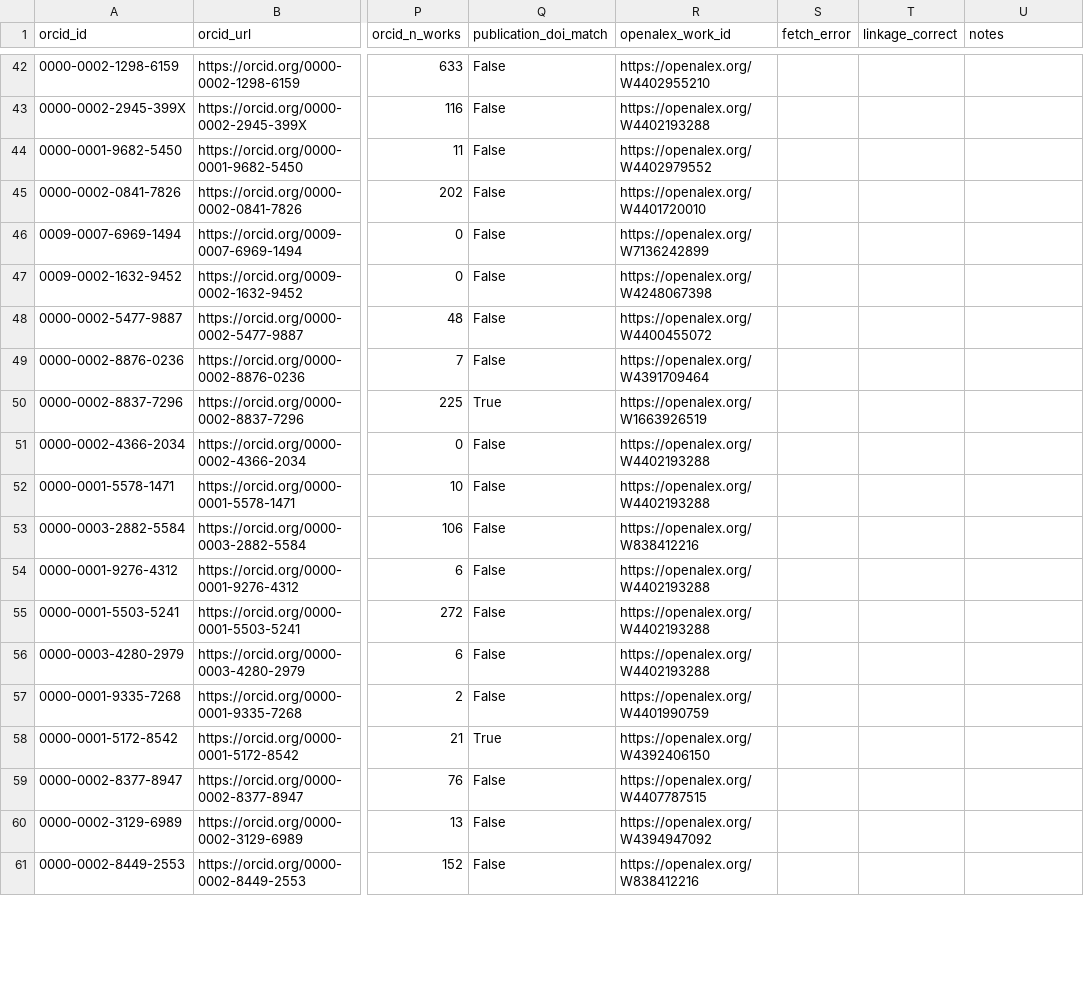
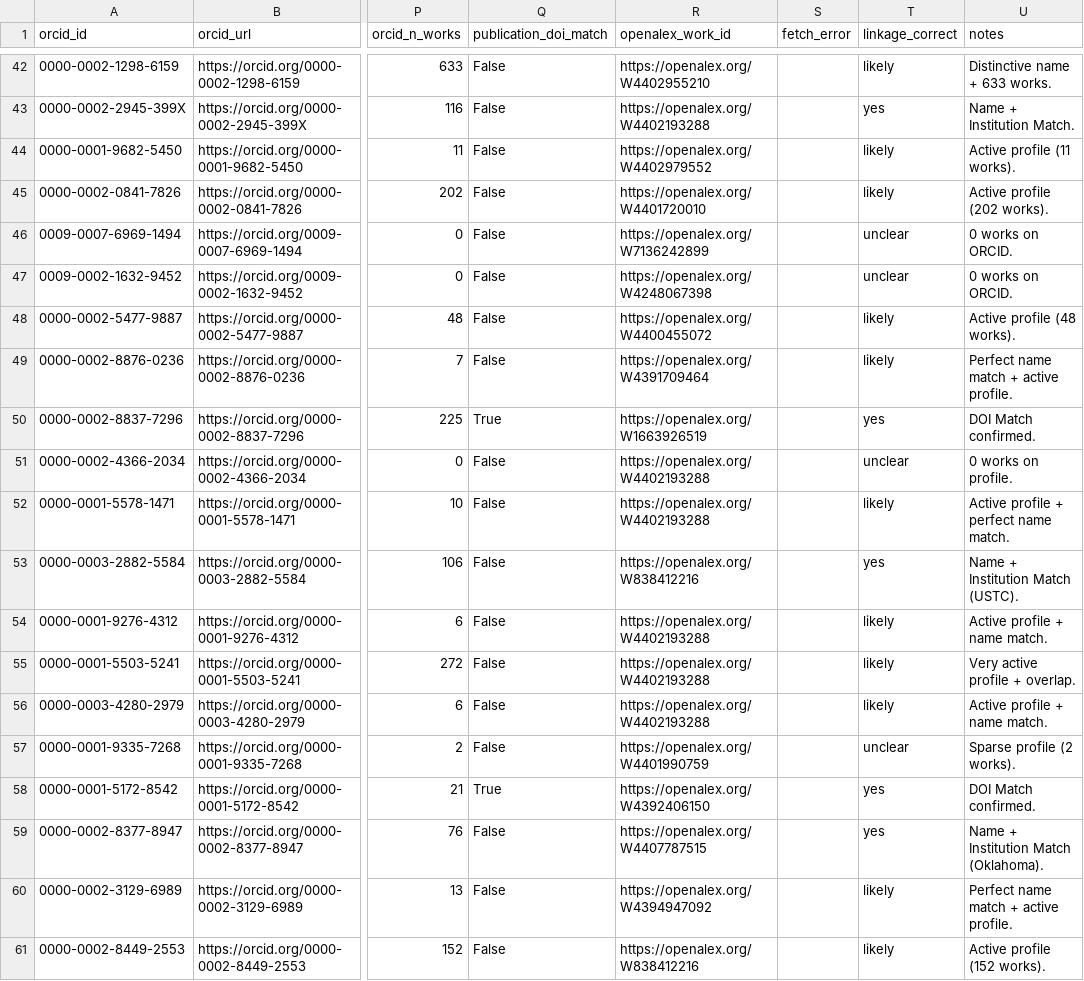
Before and after one commit to kar-ganap/originality, a CSV file: whitespace_2/experiments/phase-0.2/orcid-linkage-audit-input.csv, drawn as a sheet; only a part is shown, gaps mark what is left out; the diff covers the shown part only; the diff names each change by its address in the sheet, - before the commit and + after, or states it on an @@ line.

Commit message:
Phase 0.2 Wave 3A — hand-audit complete: §4 PASSES (98.6%)
User completed the 100-row hand-audit per the workflow doc.
Result: §4 ORCID-linkage validation passes overall + per-region
thresholds with strong margin.

Distribution: 36 yes / 35 likely / 28 unclear / 1 no.

Reading B (unclear excluded from numerator AND denominator):

| Cell | n_total | n_decisive | rate | status |
|---|---:|---:|---:|---|
| Overall | 100 | 72 | 98.6% | ✅ PASS (≥70%) |
| East-Asian | 14 | 9 | 88.9% | ✅ PASS (≥50%) |
| Anglo | 2 | 2 | 100% | ✅ PASS |
| Other | 77 | 56 | 100% | ✅ PASS |
| Slavic | 5 | 4 | 100% | ✅ PASS |
| South-Asian | 2 | 1 | 100% | ✅ PASS |

Only 1 no: Row 88 "Yuliang Feng" — ORCID's stored given-name was
"Yunhao", a real name conflict. OpenAlex's automated linkage
matched to a different person.

28 unclear: sparse ORCID profiles (0-4 works, no employment
history). Excluded from rate per Reading B; reported as residual
uncertainty.

§9a P5 implication: no per-region restriction needed. All five
heuristic regions clear the ≥50% threshold. The ORCID-linked
ground-truth subsample is usable across the full demographic
stack at Stage 1.

Hand-audit followed the workflow in
experiments/phase-0.2/orcid-linkage-audit-workflow.md (printed
companion). Per-row reasoning captured in `notes` column of the
audit CSV.

Wave 3A acceptance gate met. Phase 0.2 closes after Wave 5
(consolidation + retro + transition signoff).

```diff
--- a/whitespace_2/experiments/phase-0.2/orcid-linkage-audit-input.csv
+++ b/whitespace_2/experiments/phase-0.2/orcid-linkage-audit-input.csv
-T42 (linkage_correct): (empty)
+T42 (linkage_correct): likely
-U42 (notes): (empty)
+U42 (notes): Distinctive name + 633 works.
-T43 (linkage_correct): (empty)
+T43 (linkage_correct): yes
-U43 (notes): (empty)
+U43 (notes): Name + Institution Match.
-T44:T45 (linkage_correct): (empty)
+T44:T45 (linkage_correct): likely
-U44 (notes): (empty)
+U44 (notes): Active profile (11 works).
-U45 (notes): (empty)
+U45 (notes): Active profile (202 works).
-T46:T47 (linkage_correct): (empty)
+T46:T47 (linkage_correct): unclear
-U46:U47 (notes): (empty)
+U46:U47 (notes): 0 works on ORCID.
-T48:T49 (linkage_correct): (empty)
+T48:T49 (linkage_correct): likely
-U48 (notes): (empty)
+U48 (notes): Active profile (48 works).
-U49 (notes): (empty)
+U49 (notes): Perfect name match + active profile.
-T50 (linkage_correct): (empty)
+T50 (linkage_correct): yes
-U50 (notes): (empty)
+U50 (notes): DOI Match confirmed.
-T51 (linkage_correct): (empty)
+T51 (linkage_correct): unclear
-U51 (notes): (empty)
+U51 (notes): 0 works on profile.
-T52 (linkage_correct): (empty)
+T52 (linkage_correct): likely
-U52 (notes): (empty)
+U52 (notes): Active profile + perfect name match.
-T53 (linkage_correct): (empty)
+T53 (linkage_correct): yes
-U53 (notes): (empty)
+U53 (notes): Name + Institution Match (USTC).
-T54:T56 (linkage_correct): (empty)
+T54:T56 (linkage_correct): likely
-U54 (notes): (empty)
+U54 (notes): Active profile + name match.
-U55 (notes): (empty)
+U55 (notes): Very active profile + overlap.
-U56 (notes): (empty)
+U56 (notes): Active profile + name match.
-T57 (linkage_correct): (empty)
+T57 (linkage_correct): unclear
-U57 (notes): (empty)
+U57 (notes): Sparse profile (2 works).
-T58:T59 (linkage_correct): (empty)
+T58:T59 (linkage_correct): yes
-U58 (notes): (empty)
+U58 (notes): DOI Match confirmed.
-U59 (notes): (empty)
+U59 (notes): Name + Institution Match (Oklahoma).
-T60:T61 (linkage_correct): (empty)
+T60:T61 (linkage_correct): likely
-U60 (notes): (empty)
+U60 (notes): Perfect name match + active profile.
-U61 (notes): (empty)
+U61 (notes): Active profile (152 works).
```
Also changed, not shown: 160 edited cells elsewhere in this file, 2 other files.
